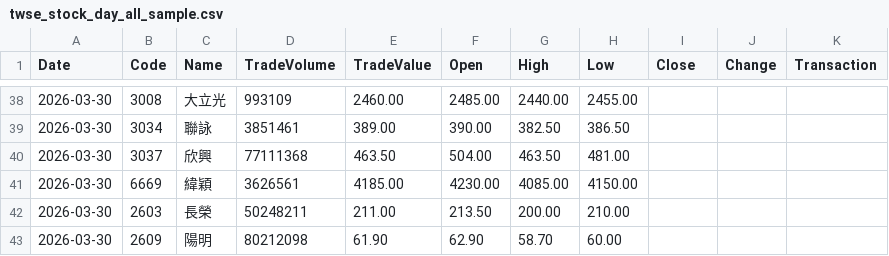
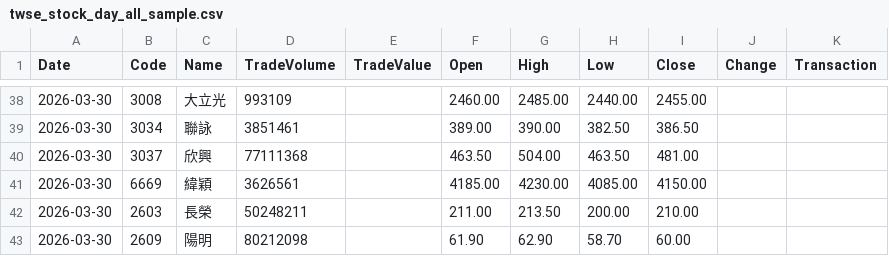
Before and after one commit to kaecer68/atlas-go, a CSV file: samples/replay/twse_stock_day_all_sample.csv, drawn as a sheet; only a part is shown, gaps mark what is left out; the diff covers the shown part only.

Commit message:
fix(data-pipeline): repair CSV format and switch e2e to production data
- samples/replay: insert missing TradeValue/Change/Transaction columns
  in lines 32-54 to align with 11-column header; previously
  LoadTWSEOpenDataCSV parsed misaligned Open/High/Low/Close silently
- cmd/experimental/plugin-e2e: use GetReplayDataPath() to resolve
  through VERSION → tw_extended_90days.csv, replacing the 2-day
  sample-only default
- cmd/daily-replay-sync: verified builds and --help works
  (no source changes needed)

```diff
--- a/samples/replay/twse_stock_day_all_sample.csv
+++ b/samples/replay/twse_stock_day_all_sample.csv
@@ -38,6 +38,6 @@ Date,Code,Name,TradeVolume,TradeValue,Open,High,Low,Close,Change,Transaction
-2026-03-30,3008,大立光,993109,2460.00,2485.00,2440.00,2455.00
-2026-03-30,3034,聯詠,3851461,389.00,390.00,382.50,386.50
-2026-03-30,3037,欣興,77111368,463.50,504.00,463.50,481.00
-2026-03-30,6669,緯穎,3626561,4185.00,4230.00,4085.00,4150.00
-2026-03-30,2603,長榮,50248211,211.00,213.50,200.00,210.00
-2026-03-30,2609,陽明,80212098,61.90,62.90,58.70,60.00
+2026-03-30,3008,大立光,993109,,2460.00,2485.00,2440.00,2455.00,,
+2026-03-30,3034,聯詠,3851461,,389.00,390.00,382.50,386.50,,
+2026-03-30,3037,欣興,77111368,,463.50,504.00,463.50,481.00,,
+2026-03-30,6669,緯穎,3626561,,4185.00,4230.00,4085.00,4150.00,,
+2026-03-30,2603,長榮,50248211,,211.00,213.50,200.00,210.00,,
+2026-03-30,2609,陽明,80212098,,61.90,62.90,58.70,60.00,,
```
Also changed, not shown: 81 edited cells elsewhere in this file, 1 other file.
